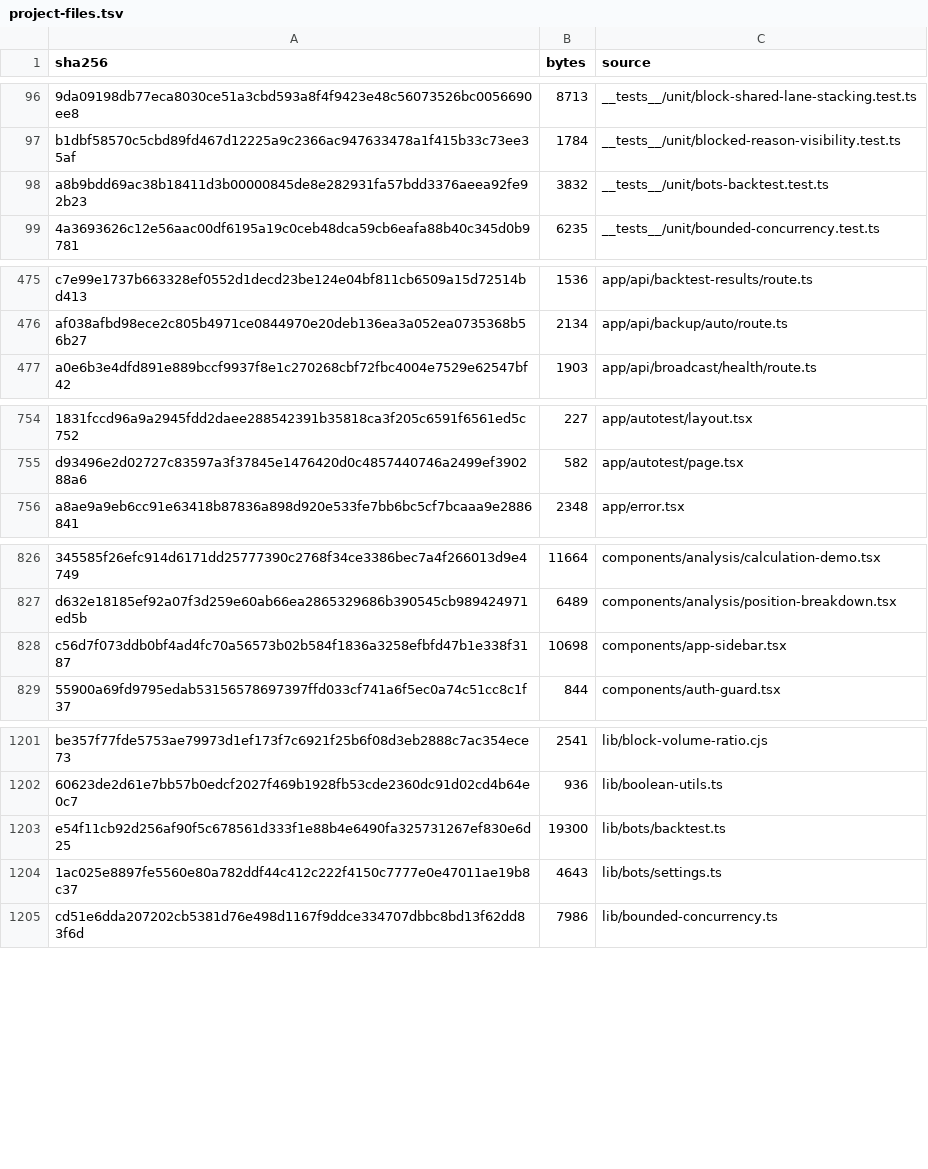
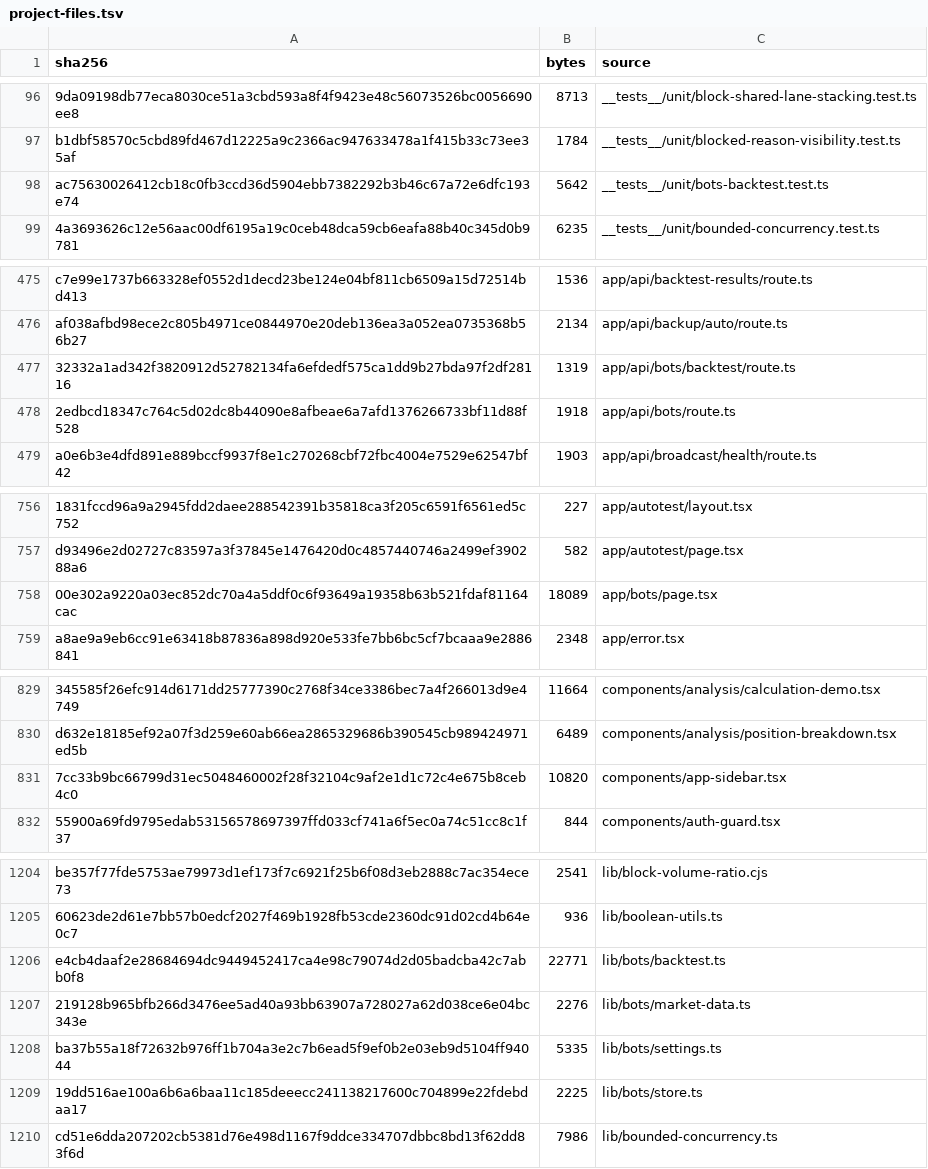
Before and after one commit to mxssnx-creator/CTS-K-N, a TSV file: docs/recreation/manifests/project-files.tsv, drawn as a sheet; only a part is shown, gaps mark what is left out; removed rows and columns are numbered as before the commit, all else as after; the diff names each change by its address in the sheet, - before the commit and + after, or states it on an @@ line.

```diff
--- a/docs/recreation/manifests/project-files.tsv
+++ b/docs/recreation/manifests/project-files.tsv
-row 98: a8b9bdd69ac38b18411d3b00000845de8e282931fa57bdd3376aeea92fe92b23 | 3832 | __tests__/unit/bots-backtest.test.ts
+row 98: ac75630026412cb18c0fb3ccd36d5904ebb7382292b3b46c67a72e6dfc193e74 | 5642 | __tests__/unit/bots-backtest.test.ts
+row 477: 32332a1ad342f3820912d52782134fa6efdedf575ca1dd9b27bda97f2df28116 | 1319 | app/api/bots/backtest/route.ts
+row 478: 2edbcd18347c764c5d02dc8b44090e8afbeae6a7afd1376266733bf11d88f528 | 1918 | app/api/bots/route.ts
+row 758: 00e302a9220a03ec852dc70a4a5ddf0c6f93649a19358b63b521fdaf81164cac | 18089 | app/bots/page.tsx
-row 828: c56d7f073ddb0bf4ad4fc70a56573b02b584f1836a3258efbfd47b1e338f3187 | 10698 | components/app-sidebar.tsx
+row 831: 7cc33b9bc66799d31ec5048460002f28f32104c9af2e1d1c72c4e675b8ceb4c0 | 10820 | components/app-sidebar.tsx
-row 1203: e54f11cb92d256af90f5c678561d333f1e88b4e6490fa325731267ef830e6d25 | 19300 | lib/bots/backtest.ts
-row 1204: 1ac025e8897fe5560e80a782ddf44c412c222f4150c7777e0e47011ae19b8c37 | 4643 | lib/bots/settings.ts
+row 1206: e4cb4daaf2e28684694dc9449452417ca4e98c79074d2d05badcba42c7abb0f8 | 22771 | lib/bots/backtest.ts
+row 1207: 219128b965bfb266d3476ee5ad40a93bb63907a728027a62d038ce6e04bc343e | 2276 | lib/bots/market-data.ts
+row 1208: ba37b55a18f72632b976ff1b704a3e2c7b6ead5f9ef0b2e03eb9d5104ff94044 | 5335 | lib/bots/settings.ts
+row 1209: 19dd516ae100a6b6a6baa11c185deeecc241138217600c704899e22fdebdaa17 | 2225 | lib/bots/store.ts
```
Also changed, not shown: docs/recreation/manifests/api-routes.tsv, docs/recreation/manifests/ui-pages.tsv, 11 other files.
